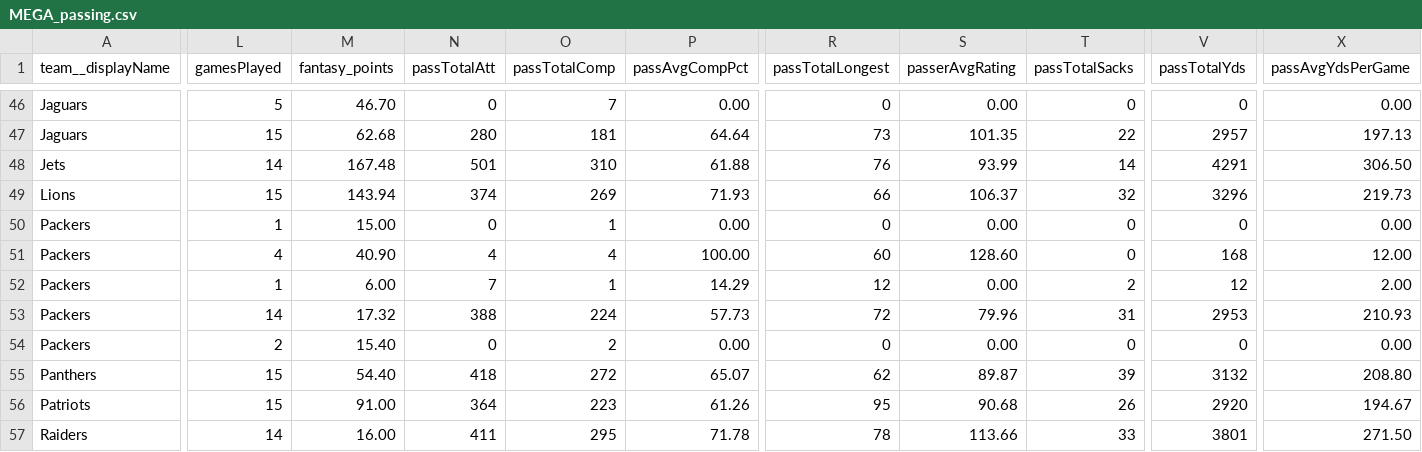
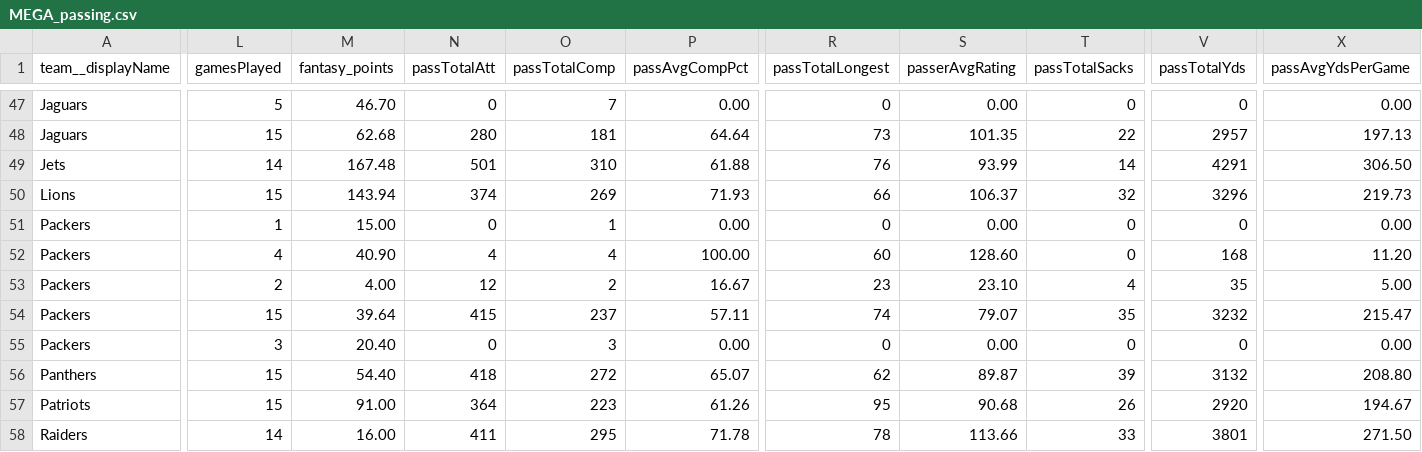
Before and after one commit to lespauI/mega_league, a CSV file: MEGA_passing.csv, drawn as a sheet; only a part is shown, gaps mark what is left out; addresses are those after the commit; the diff covers the shown part only; the diff names each change by its address in the sheet, - before the commit and + after, or states it on an @@ line.

```diff
--- a/MEGA_passing.csv
+++ b/MEGA_passing.csv
-X52 (passAvgYdsPerGame): 12.00
+X52 (passAvgYdsPerGame): 11.20
-L53 (gamesPlayed): 1
+L53 (gamesPlayed): 2
-M53 (fantasy_points): 6.00
+M53 (fantasy_points): 4.00
-N53 (passTotalAtt): 7
+N53 (passTotalAtt): 12
-O53 (passTotalComp): 1
+O53 (passTotalComp): 2
-P53 (passAvgCompPct): 14.29
+P53 (passAvgCompPct): 16.67
-R53 (passTotalLongest): 12
+R53 (passTotalLongest): 23
-S53 (passerAvgRating): 0.00
+S53 (passerAvgRating): 23.10
-T53 (passTotalSacks): 2
+T53 (passTotalSacks): 4
-V53 (passTotalYds): 12
+V53 (passTotalYds): 35
-X53 (passAvgYdsPerGame): 2.00
+X53 (passAvgYdsPerGame): 5.00
-L54 (gamesPlayed): 14
+L54 (gamesPlayed): 15
-M54 (fantasy_points): 17.32
+M54 (fantasy_points): 39.64
-N54 (passTotalAtt): 388
+N54 (passTotalAtt): 415
-O54 (passTotalComp): 224
+O54 (passTotalComp): 237
-P54 (passAvgCompPct): 57.73
+P54 (passAvgCompPct): 57.11
-R54 (passTotalLongest): 72
+R54 (passTotalLongest): 74
-S54 (passerAvgRating): 79.96
+S54 (passerAvgRating): 79.07
-T54 (passTotalSacks): 31
+T54 (passTotalSacks): 35
-V54 (passTotalYds): 2953
+V54 (passTotalYds): 3232
-X54 (passAvgYdsPerGame): 210.93
+X54 (passAvgYdsPerGame): 215.47
-L55 (gamesPlayed): 2
+L55 (gamesPlayed): 3
-M55 (fantasy_points): 15.40
+M55 (fantasy_points): 20.40
-O55 (passTotalComp): 2
+O55 (passTotalComp): 3
```
Also changed, not shown: 1 added row and 40 edited cells elsewhere in this file, MEGA_defense.csv, MEGA_receiving.csv, 16 other files.
